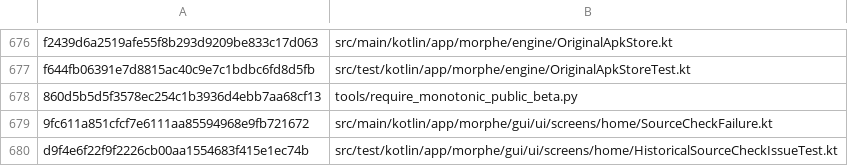
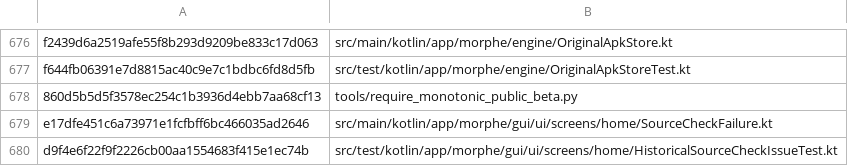
Before and after one commit to lxsdd/morphe-desktop-public, a TSV file: tools/public_beta_source_manifest.tsv, drawn as a sheet; only a part is shown, gaps mark what is left out.

Commit message:
fix(history): qualify public source-check issue model visibility

```diff
--- a/tools/public_beta_source_manifest.tsv
+++ b/tools/public_beta_source_manifest.tsv
@@ -678,3 +678,3 @@ f644fb06391e7d8815ac40c9e7c1bdbc6fd8d5fb	src/test/kotlin/app/morphe/engine/Origi
 860d5b5d5f3578ec254c1b3936d4ebb7aa68cf13	tools/require_monotonic_public_beta.py
-9fc611a851cfcf7e6111aa85594968e9fb721672	src/main/kotlin/app/morphe/gui/ui/screens/home/SourceCheckFailure.kt
+e17dfe451c6a73971e1fcfbff6bc466035ad2646	src/main/kotlin/app/morphe/gui/ui/screens/home/SourceCheckFailure.kt
 d9f4e6f22f9f2226cb00aa1554683f415e1ec74b	src/test/kotlin/app/morphe/gui/ui/screens/home/HistoricalSourceCheckIssueTest.kt
```
Also changed, not shown: 1 other file.
